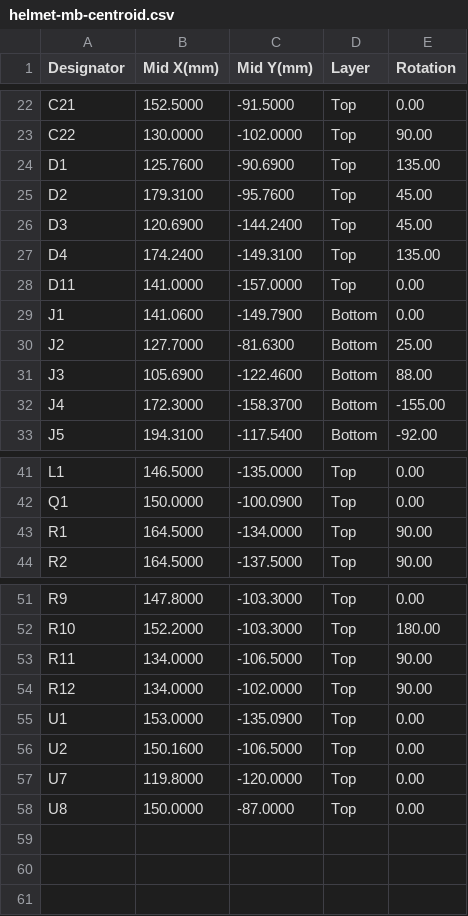
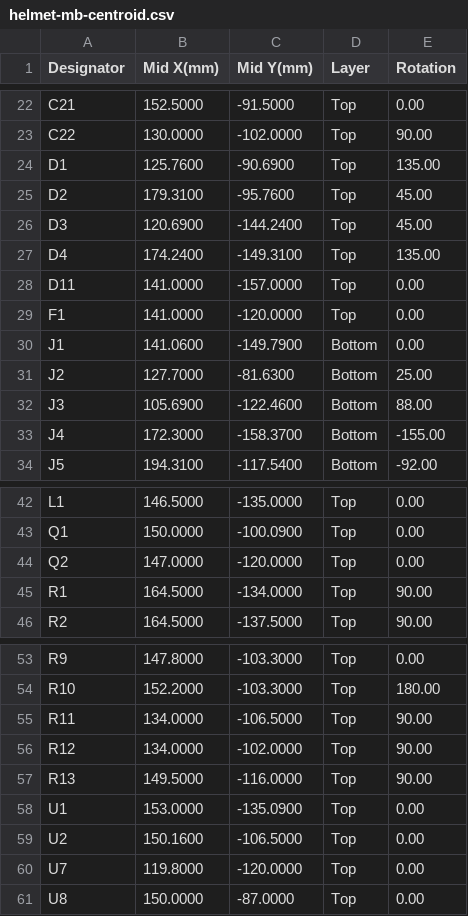
Before and after one commit to robinandreeklund-collab/Strilas, a CSV file: hardware/nextpcb/helmet-mb-centroid.csv, drawn as a sheet; only a part is shown, gaps mark what is left out; the diff names each change by its address in the sheet, - before the commit and + after, or states it on an @@ line.

```diff
--- a/hardware/nextpcb/helmet-mb-centroid.csv
+++ b/hardware/nextpcb/helmet-mb-centroid.csv
+row 29: F1 | 141.0000 | -120.0000 | Top | 0.00
+row 44: Q2 | 147.0000 | -120.0000 | Top | 0.00
+row 57: R13 | 149.5000 | -116.0000 | Top | 90.00
```
Also changed, not shown: leverans/helmet-mb/helmet-mb-centroid.csv, 13 other files.
